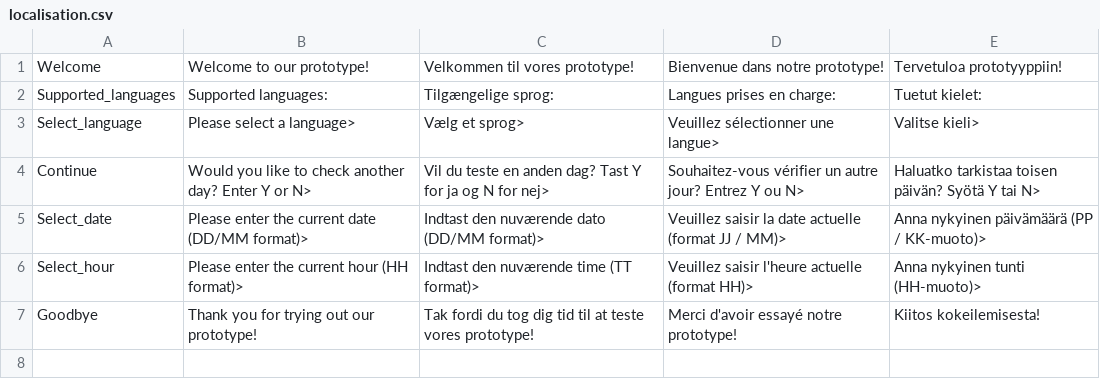
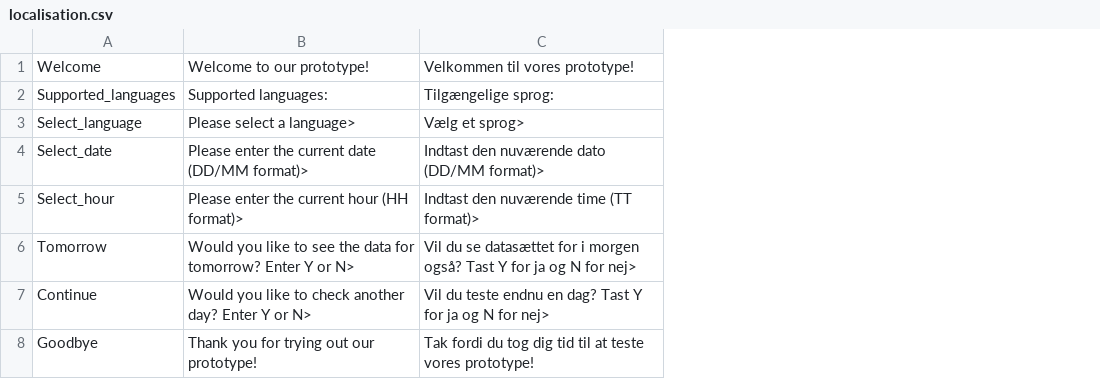
Before and after one commit to AAU-A303/P1, a CSV file: Programme/dataset/localisation.csv, drawn as a sheet; removed rows and columns are numbered as before the commit, all else as after; the diff names each change by its address in the sheet, - before the commit and + after, or states it on an @@ line.

Commit message:
Localisation and user prompt
Localisation system has been updated and both French and Finnish has been removed.

Furthermore, I have added user prompting for tomorrows data.

```diff
--- a/Programme/dataset/localisation.csv
+++ b/Programme/dataset/localisation.csv
-column D, rows 1-3: Bienvenue dans notre prototype! | Langues prises en charge: | Veuillez sélectionner une langue>; rows 5-7: Veuillez saisir la date actuelle (format JJ / MM)> | Veuillez saisir l'heure actuelle (format HH)> | Merci d'avoir essayé notre prototype!
-column E, rows 1-3: Tervetuloa prototyyppiin! | Tuetut kielet: | Valitse kieli>; rows 5-7: Anna nykyinen päivämäärä (PP / KK-muoto)> | Anna nykyinen tunti (HH-muoto)> | Kiitos kokeilemisesta!
-row 4: Continue | Would you like to check another day? Enter Y or N> | Vil du teste en anden dag? Tast Y for ja og N for nej> | Souhaitez-vous vérifier un autre jour? Entrez Y ou N> | Haluatko tarkistaa toisen päivän? Syötä Y tai N>
+row 6: Tomorrow | Would you like to see the data for tomorrow? Enter Y or N> | Vil du se datasættet for i morgen også? Tast Y for ja og N for nej>
+row 7: Continue | Would you like to check another day? Enter Y or N> | Vil du teste endnu en dag? Tast Y for ja og N for nej>
```
Also changed, not shown: 6 other files.
